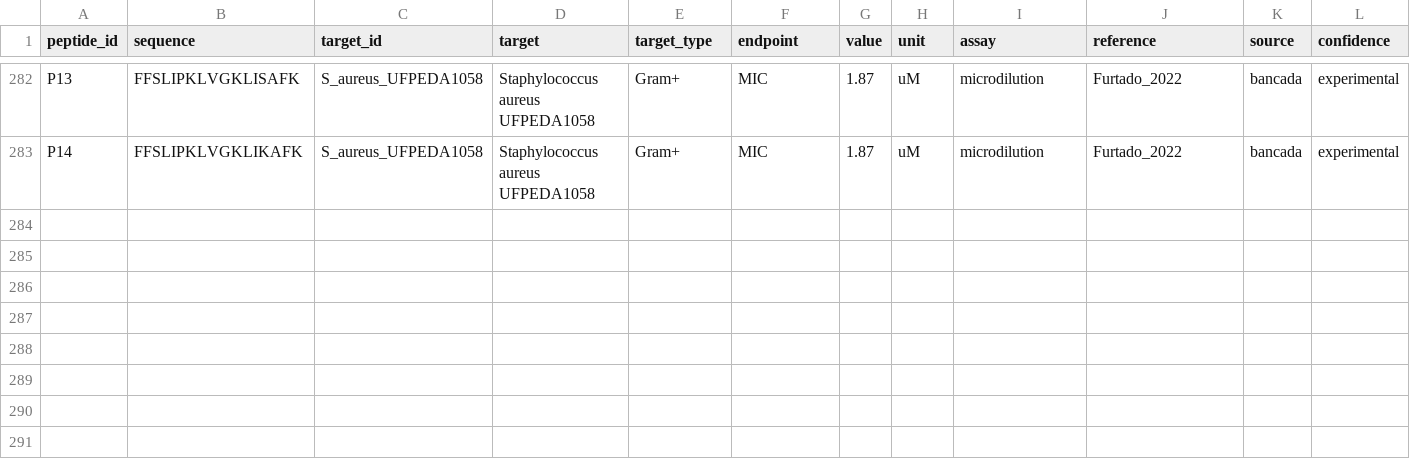
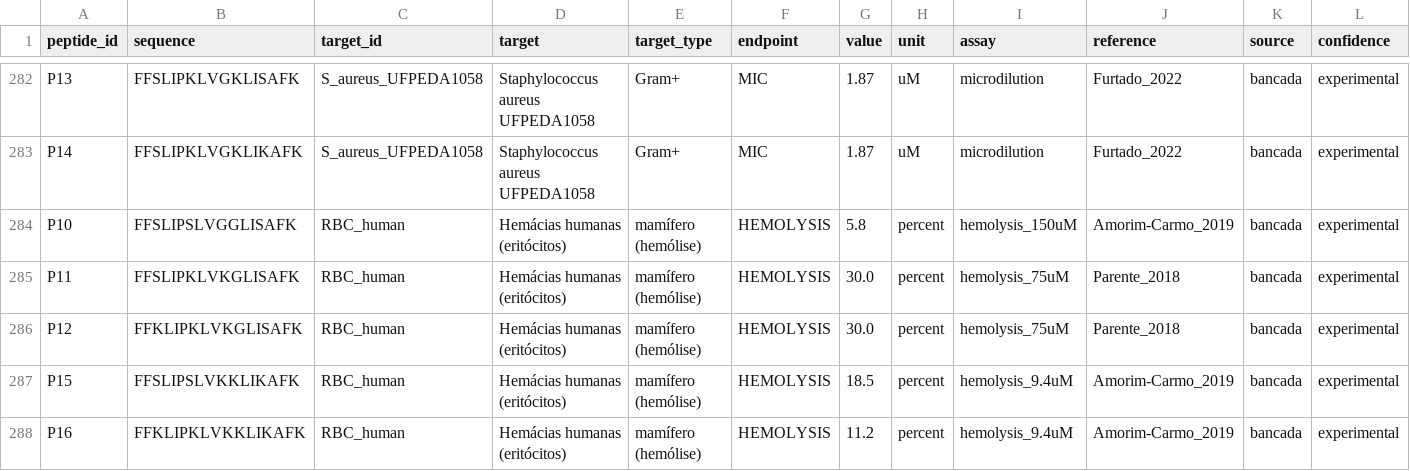
Before and after one commit to gbmotta/PepMem-AI, a CSV file: data/processed/pepmem_endpoints.csv, drawn as a sheet; only a part is shown, gaps mark what is left out; rows hold the shown columns only; the diff names each change by its address in the sheet, - before the commit and + after, or states it on an @@ line.

```diff
--- a/data/processed/pepmem_endpoints.csv
+++ b/data/processed/pepmem_endpoints.csv
+row 284: P10 | FFSLIPSLVGGLISAFK | RBC_human | Hemácias humanas (eritócitos) | mamífero (hemólise) | HEMOLYSIS | 5.8 | percent | hemolysis_150uM | Amorim-Carmo_2019 | bancada | experimental
+row 285: P11 | FFSLIPKLVKGLISAFK | RBC_human | Hemácias humanas (eritócitos) | mamífero (hemólise) | HEMOLYSIS | 30.0 | percent | hemolysis_75uM | Parente_2018 | bancada | experimental
+row 286: P12 | FFKLIPKLVKGLISAFK | RBC_human | Hemácias humanas (eritócitos) | mamífero (hemólise) | HEMOLYSIS | 30.0 | percent | hemolysis_75uM | Parente_2018 | bancada | experimental
+row 287: P15 | FFSLIPSLVKKLIKAFK | RBC_human | Hemácias humanas (eritócitos) | mamífero (hemólise) | HEMOLYSIS | 18.5 | percent | hemolysis_9.4uM | Amorim-Carmo_2019 | bancada | experimental
+row 288: P16 | FFKLIPKLVKKLIKAFK | RBC_human | Hemácias humanas (eritócitos) | mamífero (hemólise) | HEMOLYSIS | 11.2 | percent | hemolysis_9.4uM | Amorim-Carmo_2019 | bancada | experimental
```
Also changed, not shown: data/bench/mic_bench.csv, data/bench/targets_bench.csv, 28 other files.
